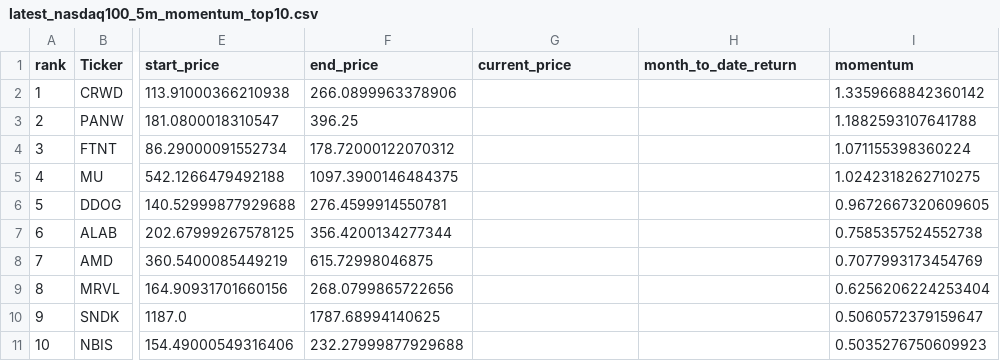
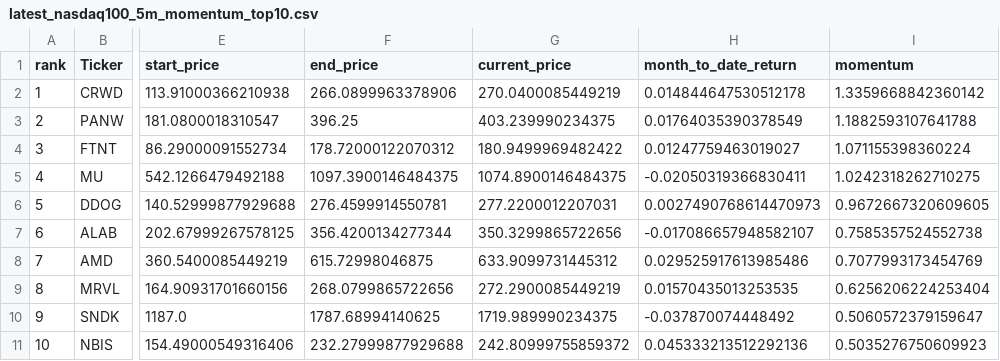
Before and after one commit to James1424/nasdaq100-momentum-ranking, a CSV file: output/latest_nasdaq100_5m_momentum_top10.csv, drawn as a sheet; only a part is shown, gaps mark what is left out; the diff names each change by its address in the sheet, - before the commit and + after, or states it on an @@ line.

```diff
--- a/output/latest_nasdaq100_5m_momentum_top10.csv
+++ b/output/latest_nasdaq100_5m_momentum_top10.csv
-G2 (current_price): (empty)
+G2 (current_price): 270.0400085449219
-H2 (month_to_date_return): (empty)
+H2 (month_to_date_return): 0.014844647530512178
-G3 (current_price): (empty)
+G3 (current_price): 403.239990234375
-H3 (month_to_date_return): (empty)
+H3 (month_to_date_return): 0.01764035390378549
-G4 (current_price): (empty)
+G4 (current_price): 180.9499969482422
-H4 (month_to_date_return): (empty)
+H4 (month_to_date_return): 0.01247759463019027
-G5 (current_price): (empty)
+G5 (current_price): 1074.8900146484375
-H5 (month_to_date_return): (empty)
+H5 (month_to_date_return): -0.02050319366830411
-G6 (current_price): (empty)
+G6 (current_price): 277.2200012207031
-H6 (month_to_date_return): (empty)
+H6 (month_to_date_return): 0.0027490768614470973
-G7 (current_price): (empty)
+G7 (current_price): 350.3299865722656
-H7 (month_to_date_return): (empty)
+H7 (month_to_date_return): -0.017086657948582107
-G8 (current_price): (empty)
+G8 (current_price): 633.9099731445312
-H8 (month_to_date_return): (empty)
+H8 (month_to_date_return): 0.029525917613985486
-G9 (current_price): (empty)
+G9 (current_price): 272.2900085449219
-H9 (month_to_date_return): (empty)
+H9 (month_to_date_return): 0.01570435013253535
-G10 (current_price): (empty)
+G10 (current_price): 1719.989990234375
-H10 (month_to_date_return): (empty)
+H10 (month_to_date_return): -0.037870074448492
-G11 (current_price): (empty)
+G11 (current_price): 242.80999755859372
-H11 (month_to_date_return): (empty)
+H11 (month_to_date_return): 0.045333213512292136
```
Also changed, not shown: output/latest_nasdaq100_3m_momentum_top10.csv, output/latest_nasdaq100_4m_momentum_top10.csv, 5 other files.
